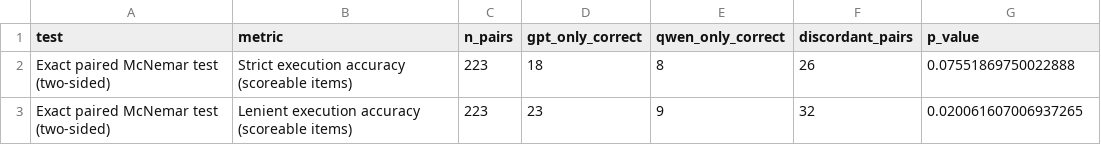
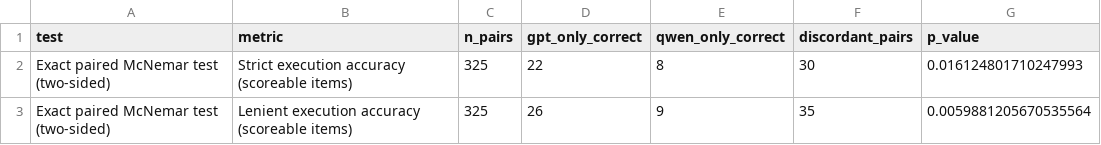
Before and after one commit to ntua-el21669/information_systems_project, a CSV file: data/results/analysis/paired_mcnemar_test.csv, drawn as a sheet.

```diff
--- a/data/results/analysis/paired_mcnemar_test.csv
+++ b/data/results/analysis/paired_mcnemar_test.csv
@@ -1,3 +1,3 @@
 test,metric,n_pairs,gpt_only_correct,qwen_only_correct,discordant_pairs,p_value
-Exact paired McNemar test (two-sided),Strict execution accuracy (scoreable items),223,18,8,26,0.07551869750022888
-Exact paired McNemar test (two-sided),Lenient execution accuracy (scoreable items),223,23,9,32,0.020061607006937265
+Exact paired McNemar test (two-sided),Strict execution accuracy (scoreable items),325,22,8,30,0.016124801710247993
+Exact paired McNemar test (two-sided),Lenient execution accuracy (scoreable items),325,26,9,35,0.0059881205670535564
```
Also changed, not shown: data/results/analysis/metric_summary.csv, 16 other files.
